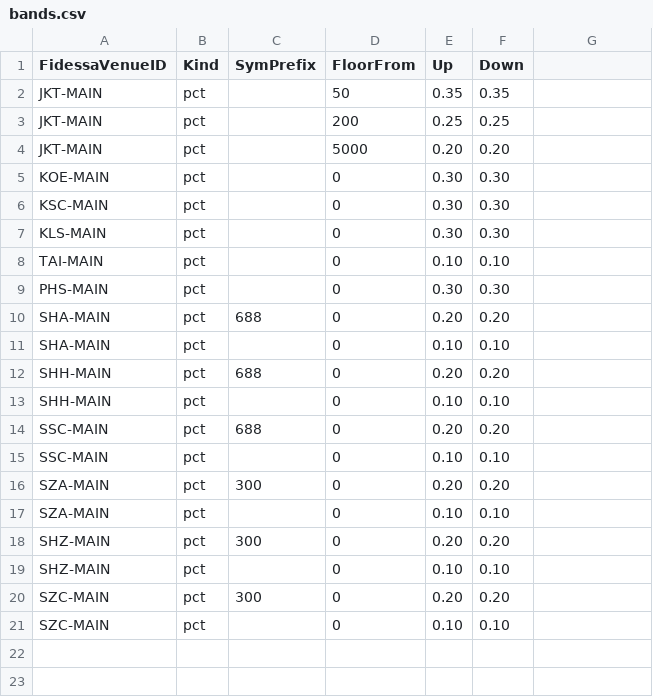
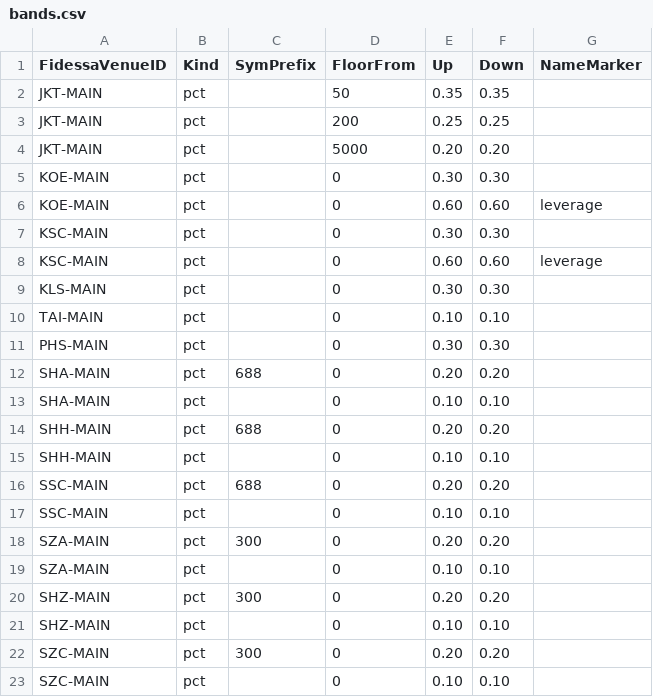
Before and after one commit to kas77000/avo, a CSV file: LimitUpDown/config/bands.csv, drawn as a sheet; the diff names each change by its address in the sheet, - before the commit and + after, or states it on an @@ line.

```diff
--- a/LimitUpDown/config/bands.csv
+++ b/LimitUpDown/config/bands.csv
-G1: (empty)
+G1: NameMarker
+row 6: KOE-MAIN | pct |  | 0 | 0.60 | 0.60 | leverage
+row 8: KSC-MAIN | pct |  | 0 | 0.60 | 0.60 | leverage
```
Also changed, not shown: 4 other files.
